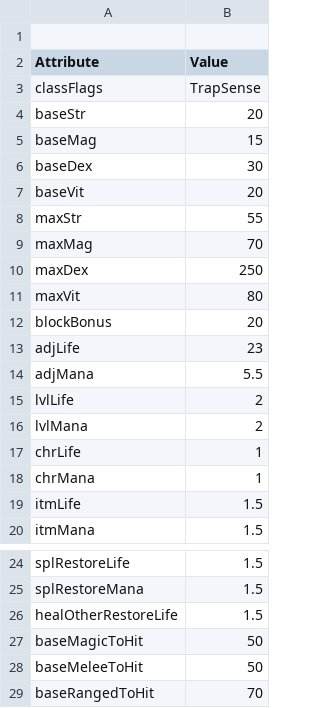
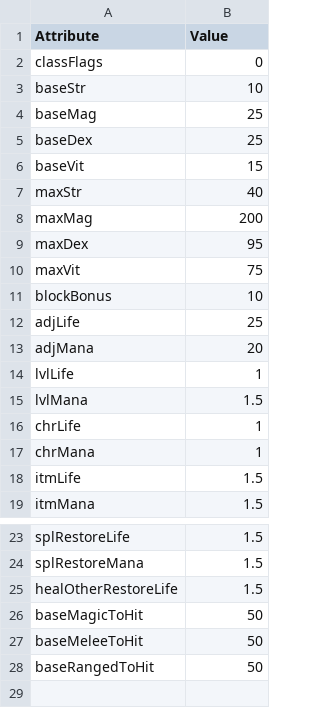
Before and after one commit to tavis2013tsang-sketch/devilutionX-MOD-PROPHECY, a TSV file: assets/txtdata/classes/occultist/attributes.tsv, drawn as a sheet; only a part is shown, gaps mark what is left out.

Commit message:
Update attributes.tsv

```diff
--- a/assets/txtdata/classes/occultist/attributes.tsv
+++ b/assets/txtdata/classes/occultist/attributes.tsv
@@ -1,17 +1,16 @@
-
 Attribute	Value
-classFlags	TrapSense
-baseStr	20
-baseMag	15
-baseDex	30
-baseVit	20
-maxStr	55
-maxMag	70
-maxDex	250
-maxVit	80
-blockBonus	20
-adjLife	23
-adjMana	5.5
-lvlLife	2
-lvlMana	2
+classFlags	0
+baseStr	10
+baseMag	25
+baseDex	25
+baseVit	15
+maxStr	40
+maxMag	200
+maxDex	95
+maxVit	75
+blockBonus	10
+adjLife	25
+adjMana	20
+lvlLife	1
+lvlMana	1.5
 chrLife	1
@@ -28,2 +27,2 @@ baseMagicToHit	50
 baseMeleeToHit	50
-baseRangedToHit	70
+baseRangedToHit	50
```
